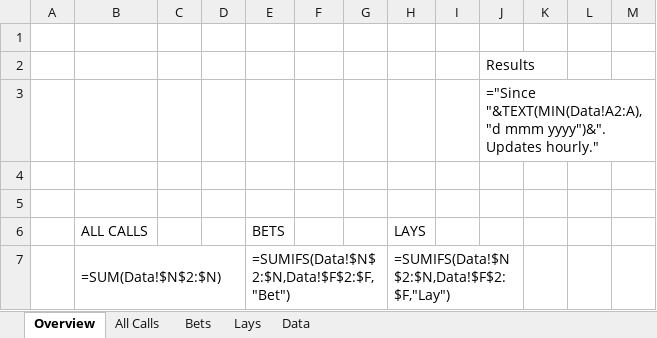
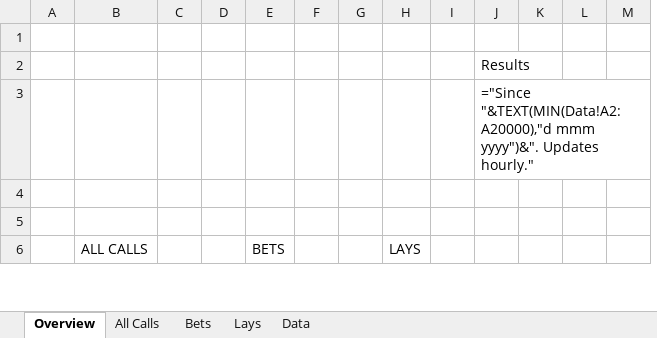
Before and after one commit to zoonmattau/theoverlay, an Excel workbook: marketing/results/Overlay results (live).xlsx, sheet Overview, drawn as a sheet; only a part is shown; values as stored, in another font and other column widths than the file's, no cell formats; formulas without a stored value are shown as written; charts and pictures and conditional formats not drawn; removed rows and columns are numbered as before the commit, all else as after; rows hold the shown columns only; the diff covers the shown part only; the diff names each change by its address in the sheet, - before the commit and + after, or states it on an @@ line.

```diff
--- a/marketing/results/Overlay results (live).xlsx (sheet Overview)
+++ b/marketing/results/Overlay results (live).xlsx (sheet Overview)
-column E, row 6: BETS
+column F, empty
-J3: ="Since "&TEXT(MIN(Data!A2:A),"d mmm yyyy")&".…
+J3: ="Since "&TEXT(MIN(Data!A2:A20000),"d mmm yyyy")&".…
-E6: (empty)
+E6: BETS
-row 7:  | =SUM(Data!$N$2:$N) |  |  | =SUMIFS(Data!$N$2:$N,Data!$F$2:$F,"Bet") |  |  | =SUMIFS(Data!$N$2:$N,Data!$F$2:$F,"Lay")
```
Also changed, not shown: 2 added rows, 1 removed row and 1337 edited cells elsewhere in this sheet, sheet All Calls, sheet Bets, sheet Lays, cell formats, 2 other files.
